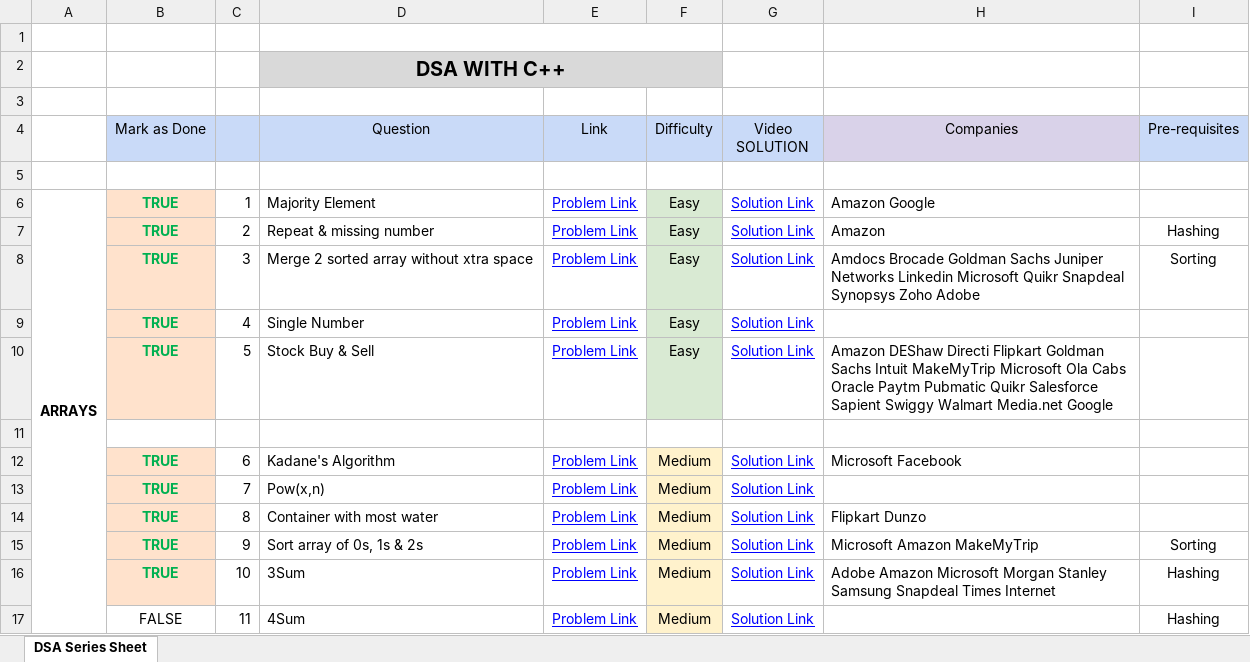
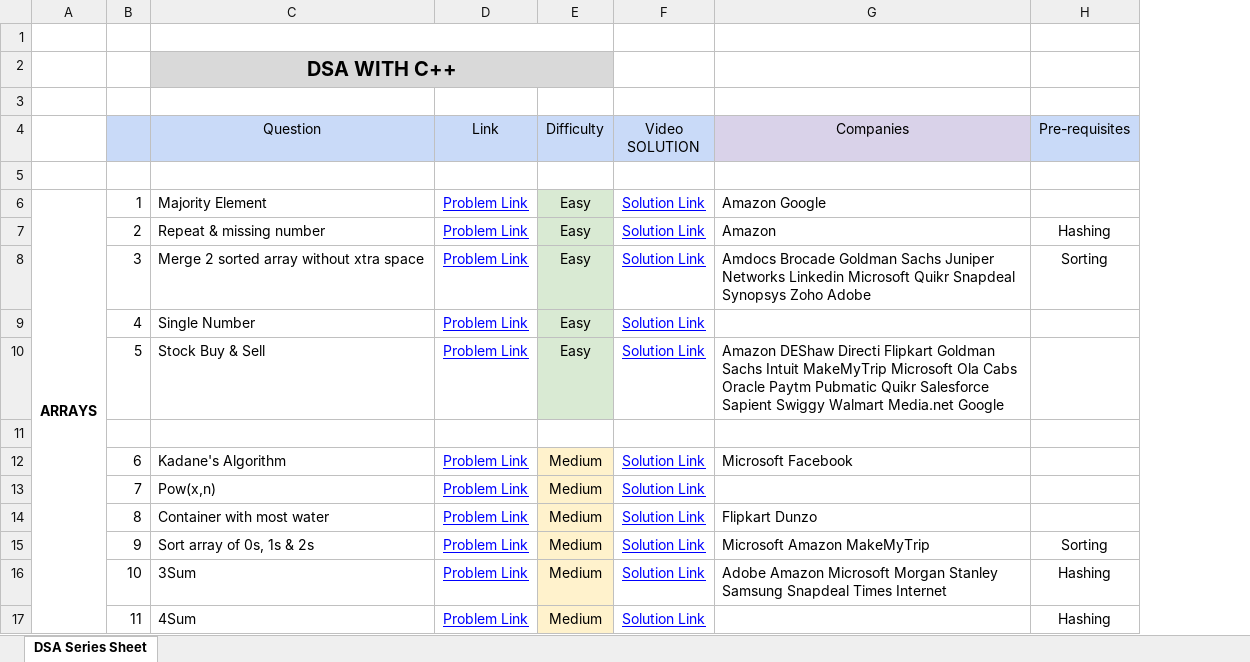
Before and after one commit to makhamishitagupta/DSA-cpp, an Excel workbook: DSA SHEET.xlsx, sheet DSA Series Sheet, drawn as a sheet; only a part is shown; values as stored, in another font and other column widths than the file's, no borders; charts and pictures not drawn; the diff names each change by its address in the sheet, - before the commit and + after, or states it on an @@ line.

Commit message:
column deleted

```diff
--- a/DSA SHEET.xlsx (sheet DSA Series Sheet)
+++ b/DSA SHEET.xlsx (sheet DSA Series Sheet)
-column B (Mark as Done), rows 6-17: TRUE | TRUE | TRUE | TRUE | TRUE |  | TRUE | TRUE | TRUE | TRUE | TRUE | FALSE
```
Also changed, not shown: charts or pictures.
